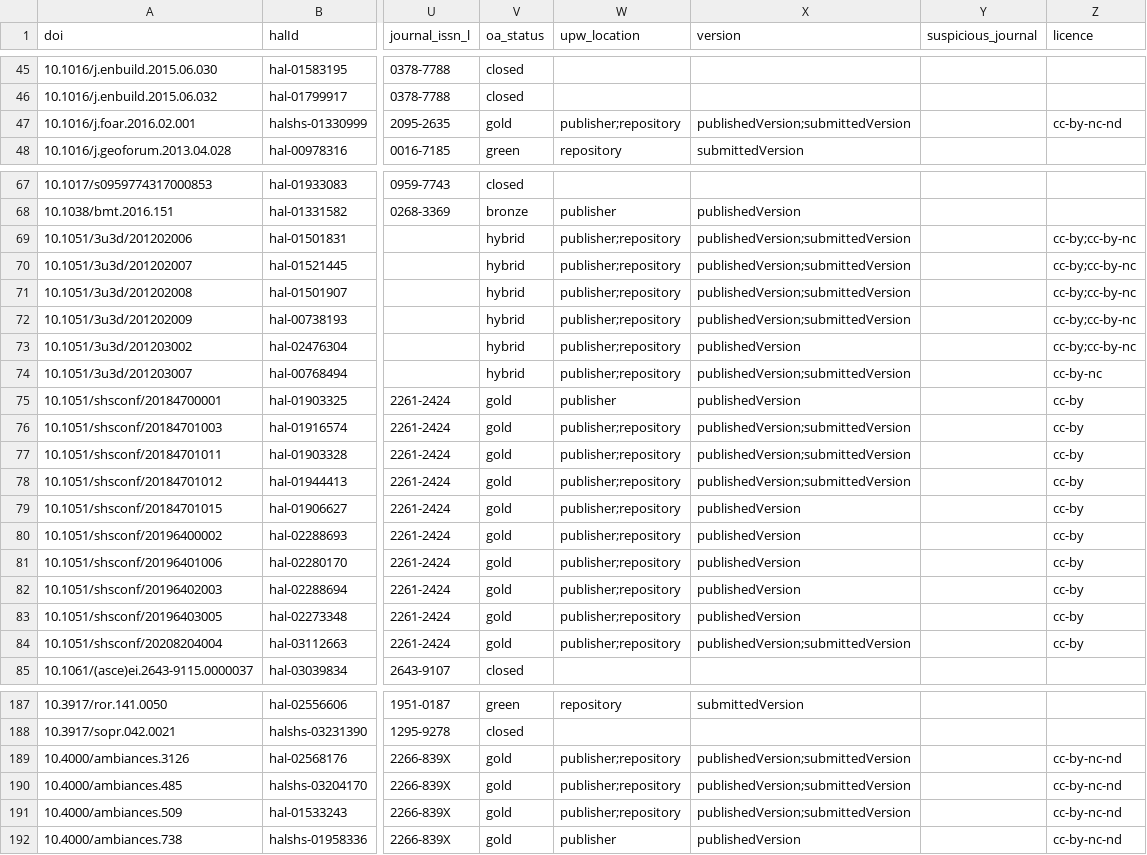
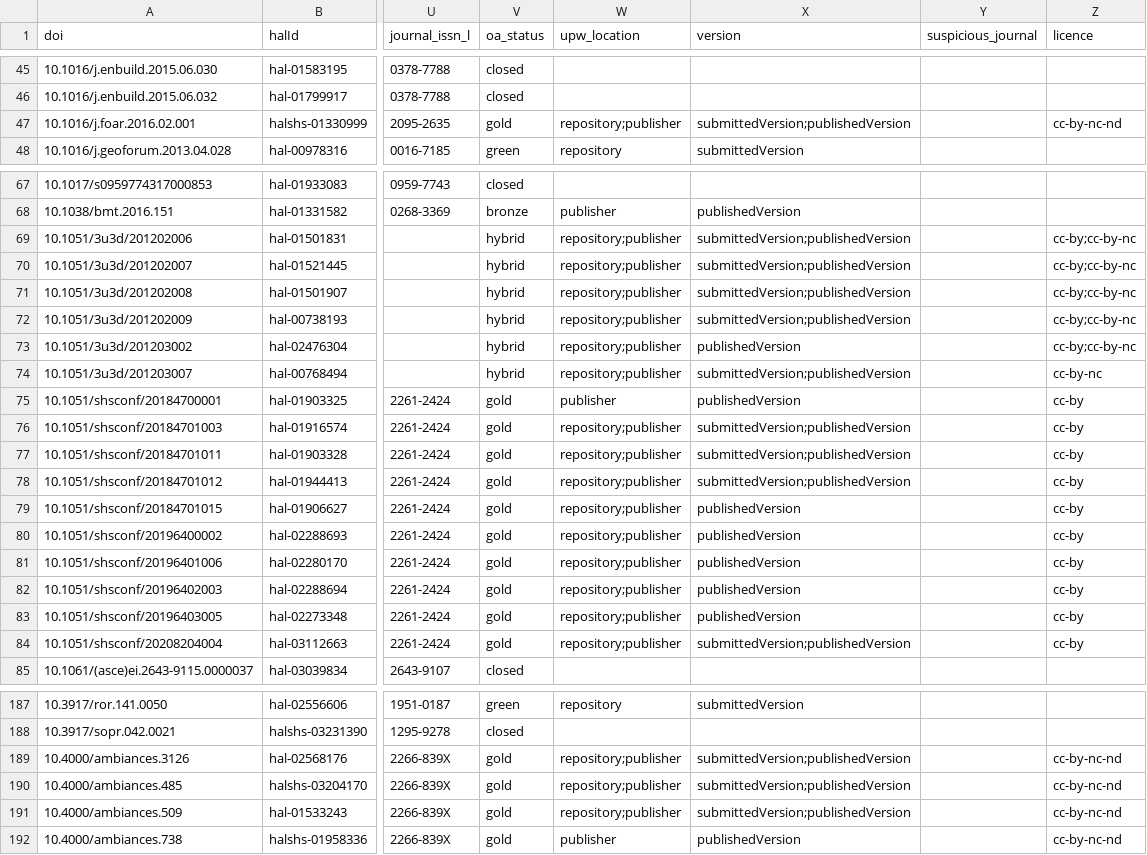
Before and after one commit to AlexandreBodet/Projet_AAU_Barometre, a CSV file: resultats/fichiers_csv/df_metadonnees.csv, drawn as a sheet; only a part is shown, gaps mark what is left out; the diff covers the shown part only; the diff names each change by its address in the sheet, - before the commit and + after, or states it on an @@ line.

```diff
--- a/resultats/fichiers_csv/df_metadonnees.csv
+++ b/resultats/fichiers_csv/df_metadonnees.csv
-W47 (upw_location): publisher;repository
+W47 (upw_location): repository;publisher
-X47 (version): publishedVersion;submittedVersion
+X47 (version): submittedVersion;publishedVersion
-W69:W74 (upw_location): publisher;repository
+W69:W74 (upw_location): repository;publisher
-X69:X72 (version): publishedVersion;submittedVersion
+X69:X72 (version): submittedVersion;publishedVersion
-X74 (version): publishedVersion;submittedVersion
+X74 (version): submittedVersion;publishedVersion
-W76:W84 (upw_location): publisher;repository
+W76:W84 (upw_location): repository;publisher
-X76:X78 (version): publishedVersion;submittedVersion
+X76:X78 (version): submittedVersion;publishedVersion
-X84 (version): publishedVersion;submittedVersion
+X84 (version): submittedVersion;publishedVersion
-W189:W191 (upw_location): publisher;repository
+W189:W191 (upw_location): repository;publisher
-X189:X191 (version): publishedVersion;submittedVersion
+X189:X191 (version): submittedVersion;publishedVersion
```
Also changed, not shown: 78 edited cells elsewhere in this file, data/dois/hal_from_api.csv, 2 other files.
